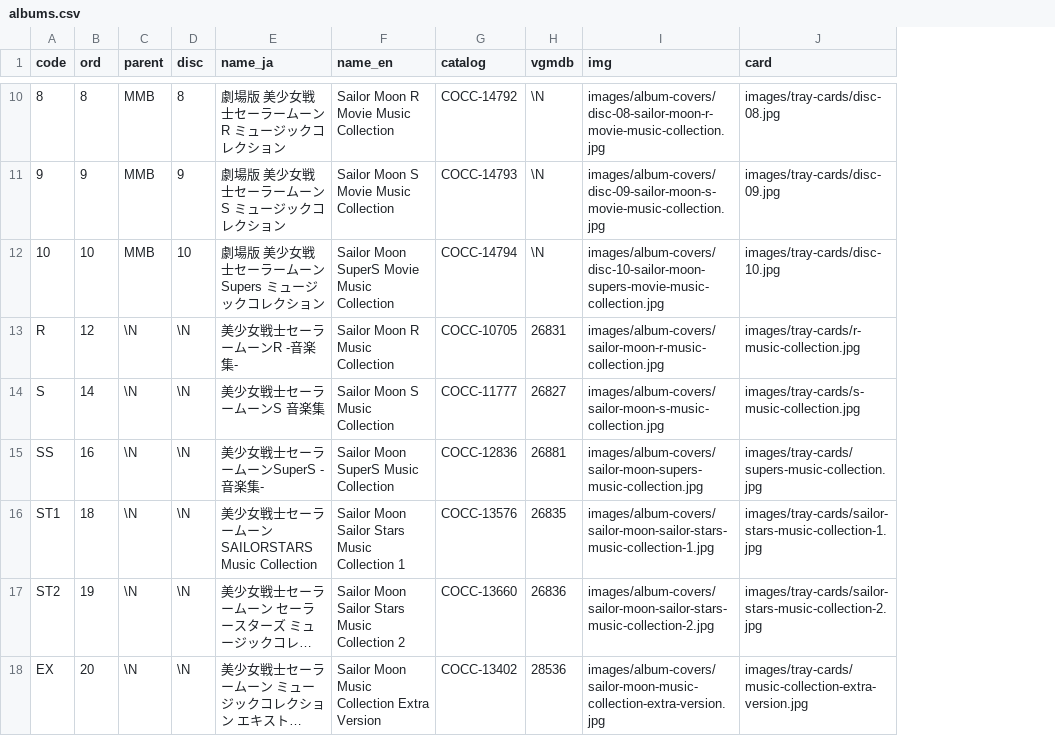
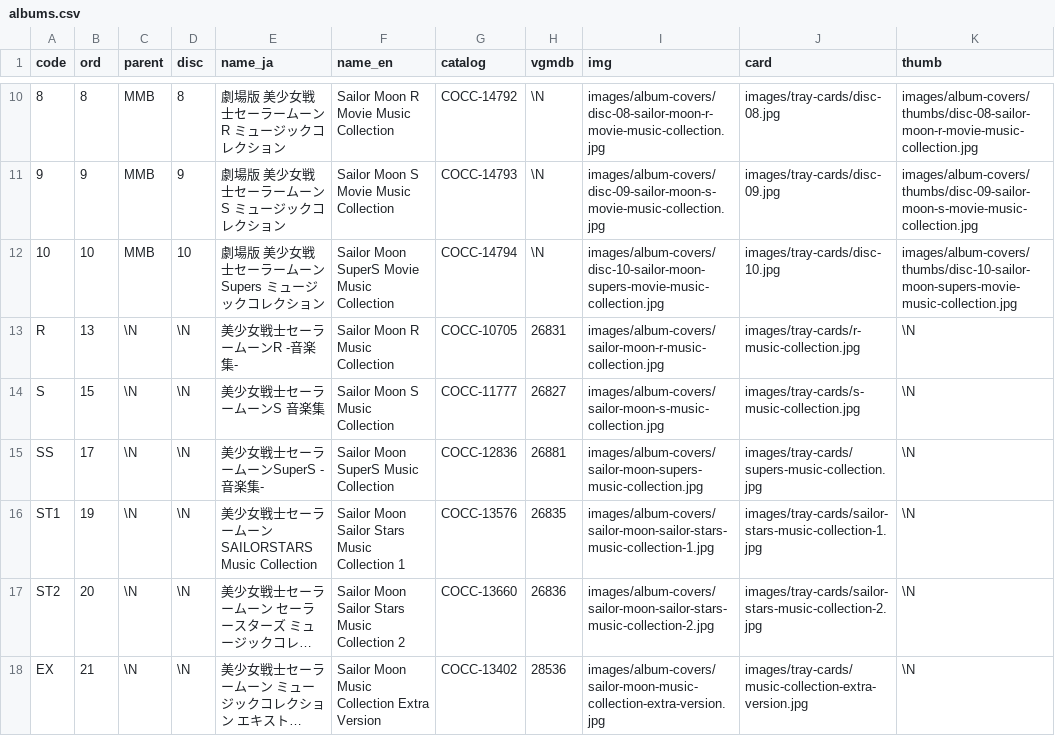
Before and after one commit to gigglyfluff/sailor-moon-cue-sheets, a CSV file: db/albums.csv, drawn as a sheet; only a part is shown, gaps mark what is left out; long unchanged cells end in …; the diff covers the shown part only; the diff names each change by its address in the sheet, - before the commit and + after, or states it on an @@ line.

```diff
--- a/db/albums.csv
+++ b/db/albums.csv
+column K (thumb), rows 10-18: images/album-covers/thumbs/disc-08-sailor-moon-r-movie-music-collection.jpg | images/album-covers/thumbs/disc-09-sailor-moon-s-movie-music-collection.jpg | images/album-covers/thumbs/disc-10-sailor-moon-supers-movie-music-collection.jpg | \N | \N | \N | \N | \N | \N
-B13 (ord): 12
+B13 (ord): 13
-B14 (ord): 14
+B14 (ord): 15
-B15 (ord): 16
+B15 (ord): 17
-B16 (ord): 18
+B16 (ord): 19
-B17 (ord): 19
+B17 (ord): 20
-B18 (ord): 20
+B18 (ord): 21
```
Also changed, not shown: 6 edited cells elsewhere in this file, db/bgm_cues.csv, 50 other files.
